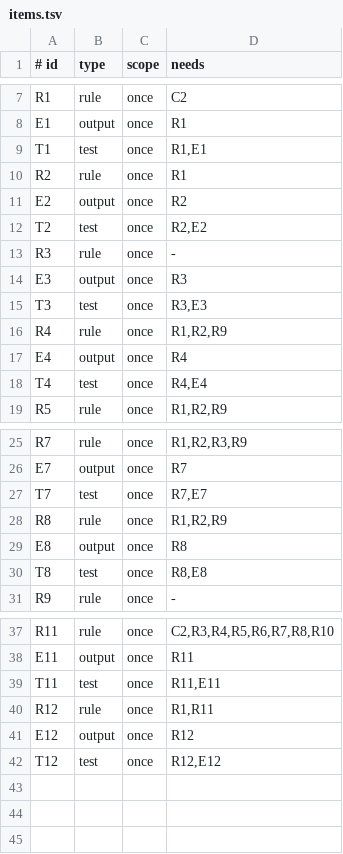
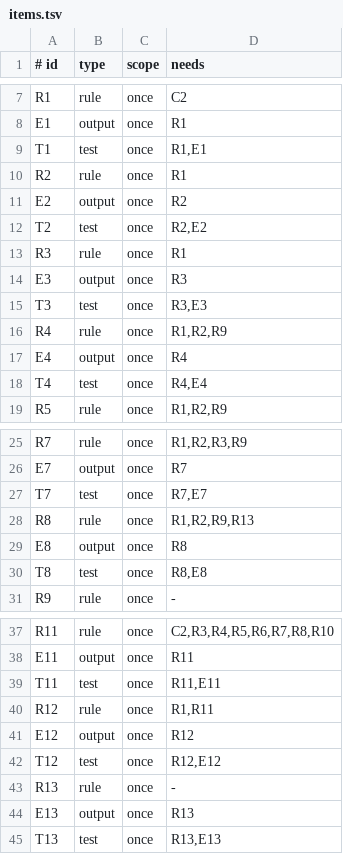
Before and after one commit to aiakos-hq/aiakos, a TSV file: docs/briefs/15-3/items.tsv, drawn as a sheet; only a part is shown, gaps mark what is left out.

```diff
--- a/docs/briefs/15-3/items.tsv
+++ b/docs/briefs/15-3/items.tsv
@@ -12,3 +12,3 @@ E2	output	once	R2
 T2	test	once	R2,E2
-R3	rule	once	-
+R3	rule	once	R1
 E3	output	once	R3
@@ -27,3 +27,3 @@ E7	output	once	R7
 T7	test	once	R7,E7
-R8	rule	once	R1,R2,R9
+R8	rule	once	R1,R2,R9,R13
 E8	output	once	R8
@@ -42 +42,4 @@ E12	output	once	R12
 T12	test	once	R12,E12
+R13	rule	once	-
+E13	output	once	R13
+T13	test	once	R13,E13
```
Also changed, not shown: 4 other files.
